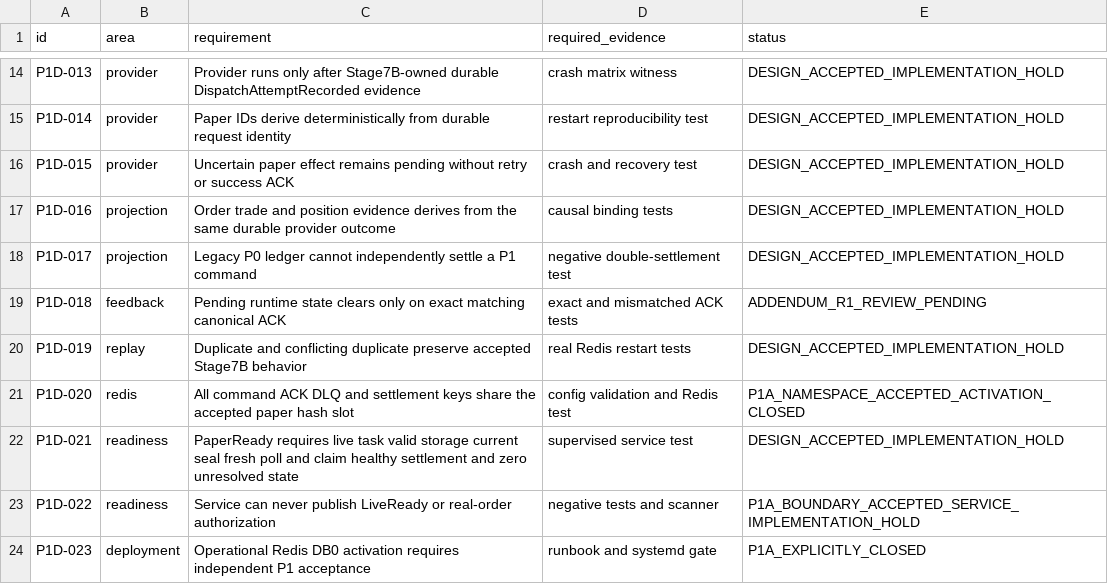
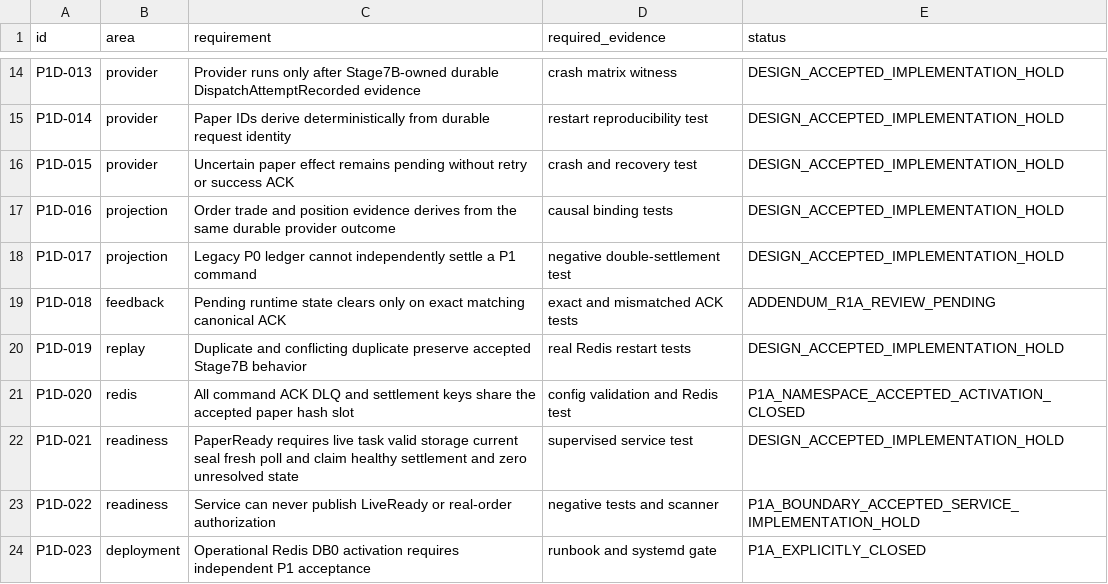
Before and after one commit to DKorolski/moex-trading-gateway-rs, a CSV file: docs/stage-8/stage8b-p1-durable-paper-lifecycle-design-acceptance-matrix.csv, drawn as a sheet; only a part is shown, gaps mark what is left out; the diff covers the shown part only.

```diff
--- a/docs/stage-8/stage8b-p1-durable-paper-lifecycle-design-acceptance-matrix.csv
+++ b/docs/stage-8/stage8b-p1-durable-paper-lifecycle-design-acceptance-matrix.csv
@@ -18,3 +18,3 @@ P1D-016,projection,Order trade and position evidence derives from the same durab
 P1D-017,projection,Legacy P0 ledger cannot independently settle a P1 command,negative double-settlement test,DESIGN_ACCEPTED_IMPLEMENTATION_HOLD
-P1D-018,feedback,Pending runtime state clears only on exact matching canonical ACK,exact and mismatched ACK tests,ADDENDUM_R1_REVIEW_PENDING
+P1D-018,feedback,Pending runtime state clears only on exact matching canonical ACK,exact and mismatched ACK tests,ADDENDUM_R1A_REVIEW_PENDING
 P1D-019,replay,Duplicate and conflicting duplicate preserve accepted Stage7B behavior,real Redis restart tests,DESIGN_ACCEPTED_IMPLEMENTATION_HOLD
```
Also changed, not shown: 1 added row and 17 edited cells elsewhere in this file, 1 other file.
